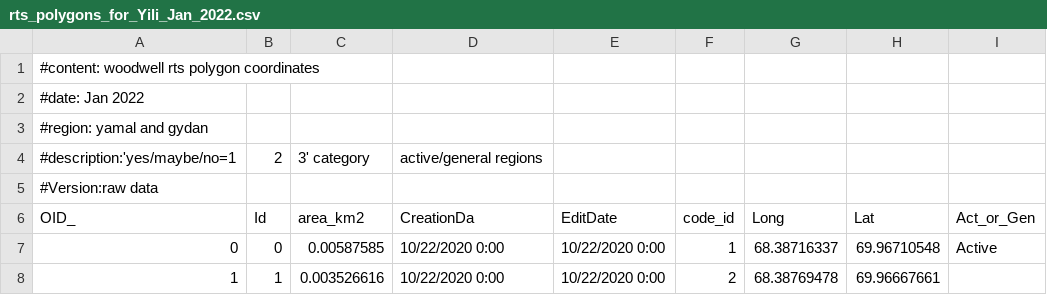
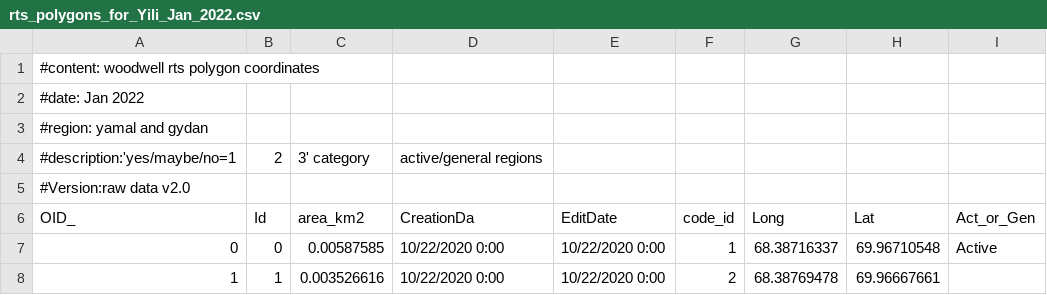
Before and after one commit to yclipse/RTS_mapping, a CSV file: data/raw/rts_polygons_for_Yili_Jan_2022.csv, drawn as a sheet; only a part is shown.

```diff
--- a/data/raw/rts_polygons_for_Yili_Jan_2022.csv
+++ b/data/raw/rts_polygons_for_Yili_Jan_2022.csv
@@ -4,3 +4,3 @@
 #description:'yes/maybe/no=1,2,3' category, active/general regions
-#Version:raw data
+#Version:raw data v2.0
 OID_,Id,area_km2,CreationDa,EditDate,code_id,Long,Lat,Act_or_Gen
```
Also changed, not shown: 3 other files.
